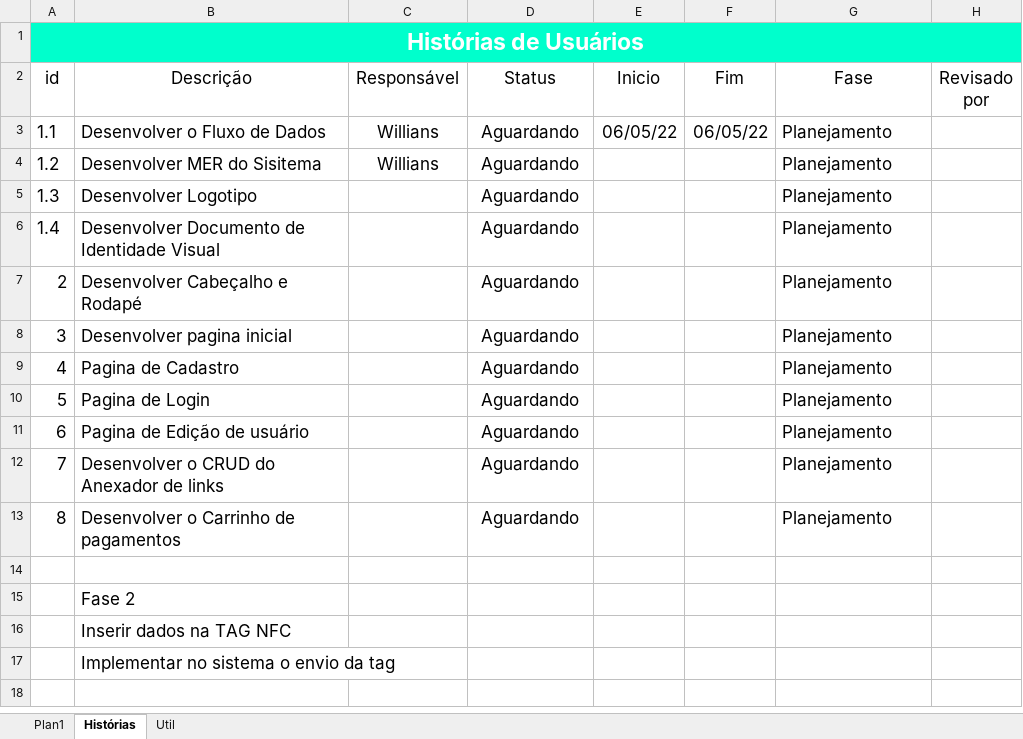
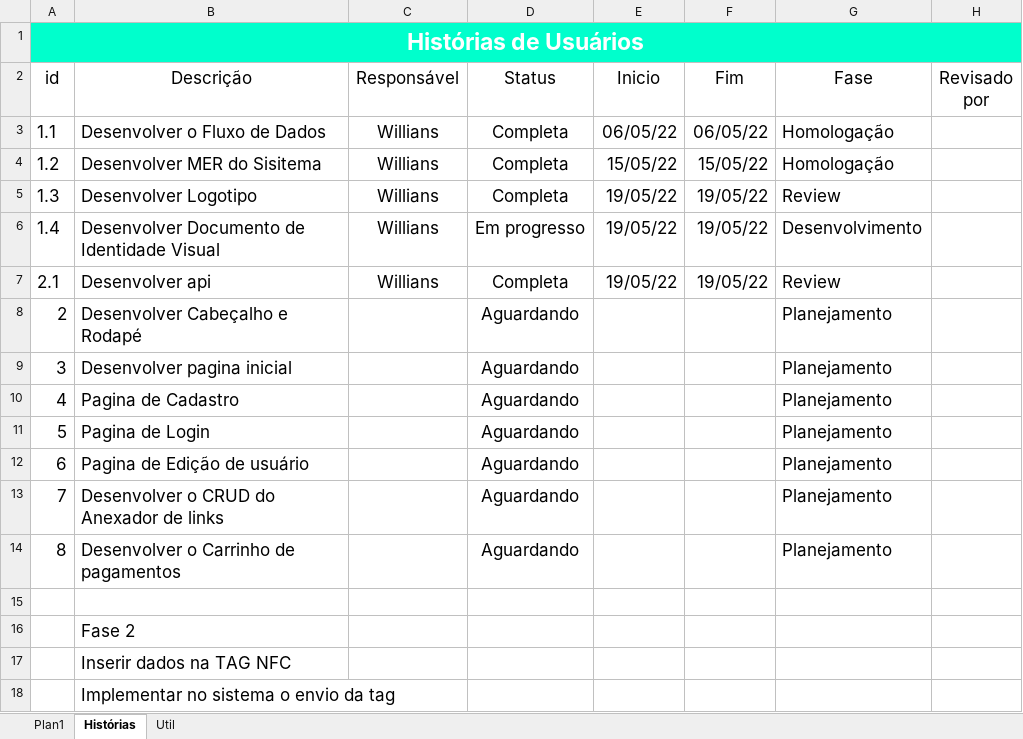
Before and after one commit to italoleaoc/acheiLink, an Excel workbook: Documentação/ListaDeTarefas.xlsx, sheet Histórias, drawn as a sheet; values as stored, in another font and other column widths than the file's, no borders; the diff names each change by its address in the sheet, - before the commit and + after, or states it on an @@ line.

Commit message:
Alterando a documentação do projeto

```diff
--- a/Documentação/ListaDeTarefas.xlsx (sheet Histórias)
+++ b/Documentação/ListaDeTarefas.xlsx (sheet Histórias)
-D3:D5 (Status): Aguardando
+D3:D5 (Status): Completa
-G3:G4 (Fase): Planejamento
+G3:G4 (Fase): Homologação
-E4 (Inicio): (empty)
+E4 (Inicio): 15/05/22
-F4 (Fim): (empty)
+F4 (Fim): 15/05/22
-C5:C6 (Responsável): (empty)
+C5:C6 (Responsável): Willians
-E5:E6 (Inicio): (empty)
+E5:E6 (Inicio): 19/05/22
-F5:F6 (Fim): (empty)
+F5:F6 (Fim): 19/05/22
-G5 (Fase): Planejamento
+G5 (Fase): Review
-D6 (Status): Aguardando
+D6 (Status): Em progresso
-G6 (Fase): Planejamento
+G6 (Fase): Desenvolvimento
+row 7: 2.1 | Desenvolver api | Willians | Completa | 19/05/22 | 19/05/22 | Review
```
Also changed, not shown: 6 other files.
